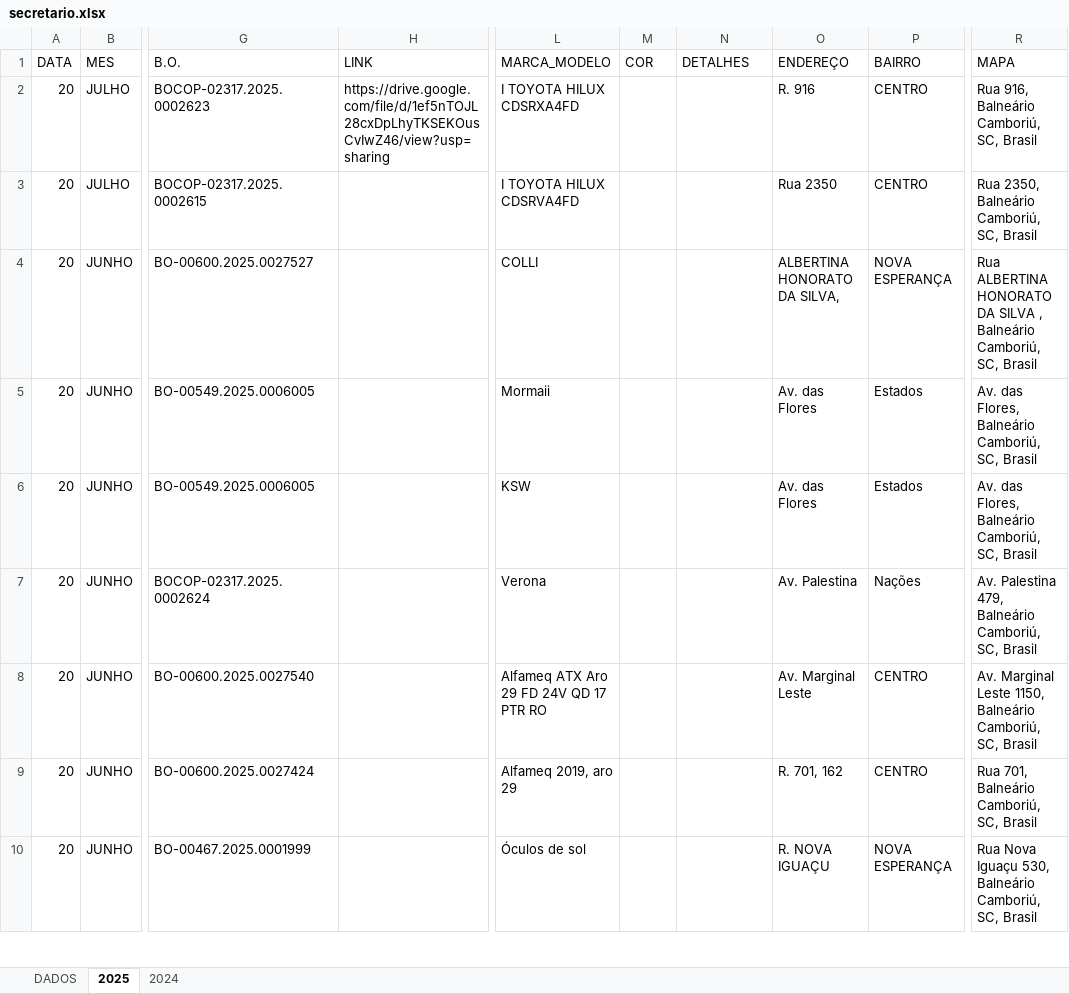
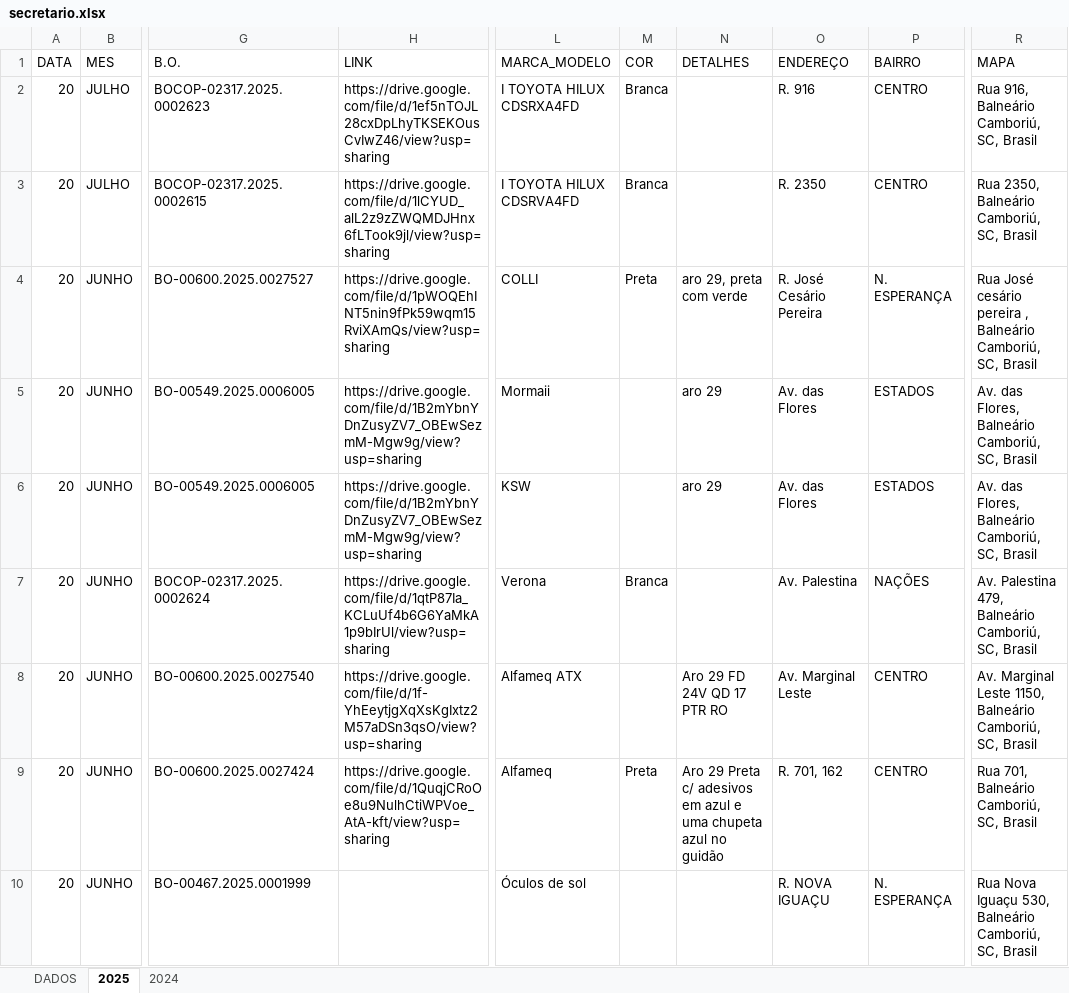
Before and after one commit to ronaldorocco/dashboard, an Excel workbook: secretario.xlsx, sheet 2025, drawn as a sheet; only a part is shown, gaps mark what is left out; values as stored, in another font and other column widths than the file's, no cell formats; charts and pictures not drawn; the diff covers the shown part only; the diff names each change by its address in the sheet, - before the commit and + after, or states it on an @@ line.

```diff
--- a/secretario.xlsx (sheet 2025)
+++ b/secretario.xlsx (sheet 2025)
-M2:M3 (COR): (empty)
+M2:M3 (COR): Branca
-H3 (LINK): (empty)
+H3 (LINK): https://drive.google.com/file/d/1lCYUD_alL2z9zZWQMDJHnx6fLTook9jl/view?usp=sharing
-O3 (ENDEREÇO): Rua 2350
+O3 (ENDEREÇO): R. 2350
-H4 (LINK): (empty)
+H4 (LINK): https://drive.google.com/file/d/1pWOQEhINT5nin9fPk59wqm15RviXAmQs/view?usp=sharing
-M4 (COR): (empty)
+M4 (COR): Preta
-N4 (DETALHES): (empty)
+N4 (DETALHES): aro 29, preta com verde
-O4 (ENDEREÇO): ALBERTINA HONORATO DA SILVA,
+O4 (ENDEREÇO): R. José Cesário Pereira
-P4 (BAIRRO): NOVA ESPERANÇA
+P4 (BAIRRO): N. ESPERANÇA
-R4 (MAPA): Rua ALBERTINA HONORATO DA SILVA , Balneário…
+R4 (MAPA): Rua José cesário pereira , Balneário…
-H5:H6 (LINK): (empty)
+H5:H6 (LINK): https://drive.google.com/file/d/1B2mYbnYDnZusyZV7_OBEwSezmM-Mgw9g/view?usp=sharing
-N5:N6 (DETALHES): (empty)
+N5:N6 (DETALHES): aro 29
-P5:P6 (BAIRRO): Estados
+P5:P6 (BAIRRO): ESTADOS
-H7 (LINK): (empty)
+H7 (LINK): https://drive.google.com/file/d/1qtP87Ia_KCLuUf4b6G6YaMkA1p9bIrUl/view?usp=sharing
-M7 (COR): (empty)
+M7 (COR): Branca
-P7 (BAIRRO): Nações
+P7 (BAIRRO): NAÇÕES
-H8 (LINK): (empty)
+H8 (LINK): https://drive.google.com/file/d/1f-YhEeytjgXqXsKgIxtz2M57aDSn3qsO/view?usp=sharing
-L8 (MARCA_MODELO): Alfameq ATX Aro 29 FD 24V QD 17 PTR RO
+L8 (MARCA_MODELO): Alfameq ATX
-N8 (DETALHES): (empty)
+N8 (DETALHES): Aro 29 FD 24V QD 17 PTR RO
-H9 (LINK): (empty)
+H9 (LINK): https://drive.google.com/file/d/1QuqjCRoOe8u9NulhCtiWPVoe_AtA-kft/view?usp=sharing
-L9 (MARCA_MODELO): Alfameq 2019, aro 29
+L9 (MARCA_MODELO): Alfameq
-M9 (COR): (empty)
+M9 (COR): Preta
-N9 (DETALHES): (empty)
+N9 (DETALHES): Aro 29 Preta c/ adesivos em azul e uma chupeta azul no guidão
-P10 (BAIRRO): NOVA ESPERANÇA
+P10 (BAIRRO): N. ESPERANÇA
```
Also changed, not shown: 6 added rows and 5 edited cells elsewhere in this sheet, sheet DADOS, cell formats, 2 other files.
